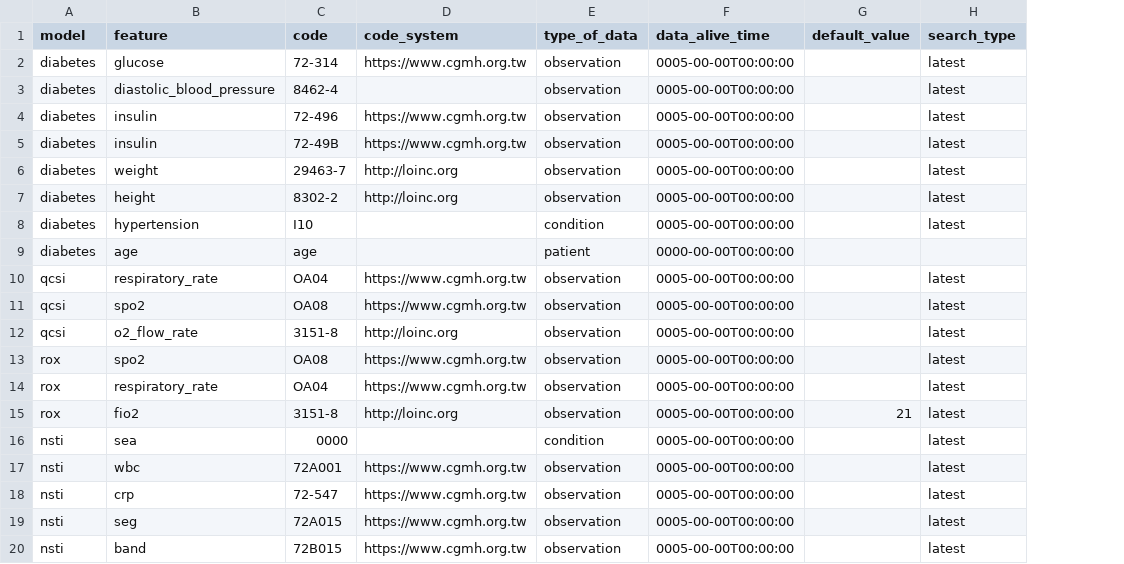
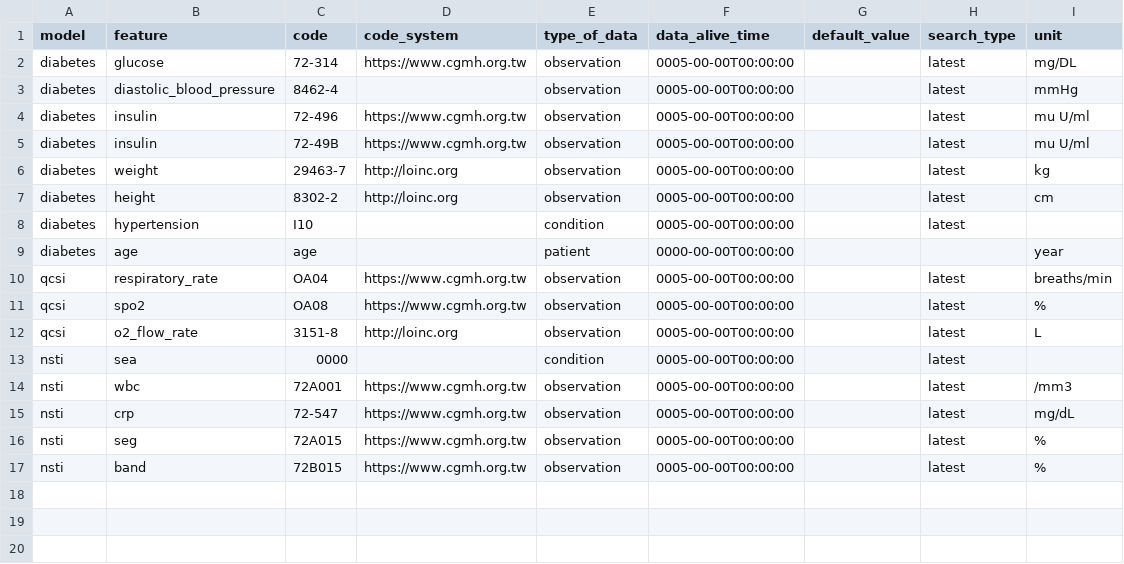
Before and after one commit to billkuojhgf/Model-on-fhir, a CSV file: Frontend/smart-app-vue/src/assets/features.csv, drawn as a sheet; removed rows and columns are numbered as before the commit, all else as after; the diff names each change by its address in the sheet, - before the commit and + after, or states it on an @@ line.

```diff
--- a/Frontend/smart-app-vue/src/assets/features.csv
+++ b/Frontend/smart-app-vue/src/assets/features.csv
+column I (unit), rows 2-17: mg/DL | mmHg | mu U/ml | mu U/ml | kg | cm |  | year | breaths/min | % | L |  | /mm3 | mg/dL | % | %
-row 13: rox | spo2 | OA08 | https://www.cgmh.org.tw | observation | 0005-00-00T00:00:00 |  | latest
-row 14: rox | respiratory_rate | OA04 | https://www.cgmh.org.tw | observation | 0005-00-00T00:00:00 |  | latest
-row 15: rox | fio2 | 3151-8 | http://loinc.org | observation | 0005-00-00T00:00:00 | 21 | latest
```
Also changed, not shown: 6 other files.
